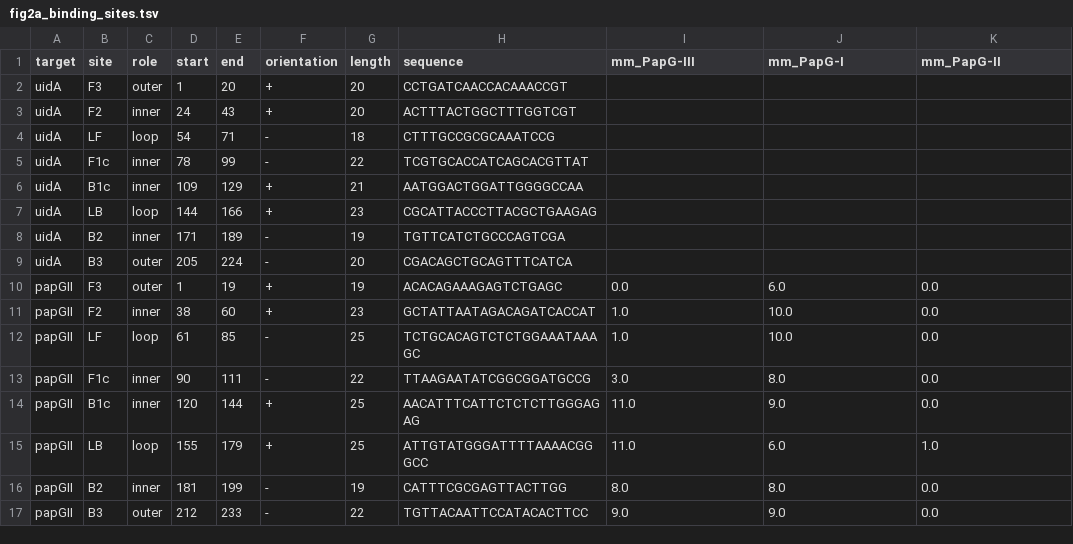
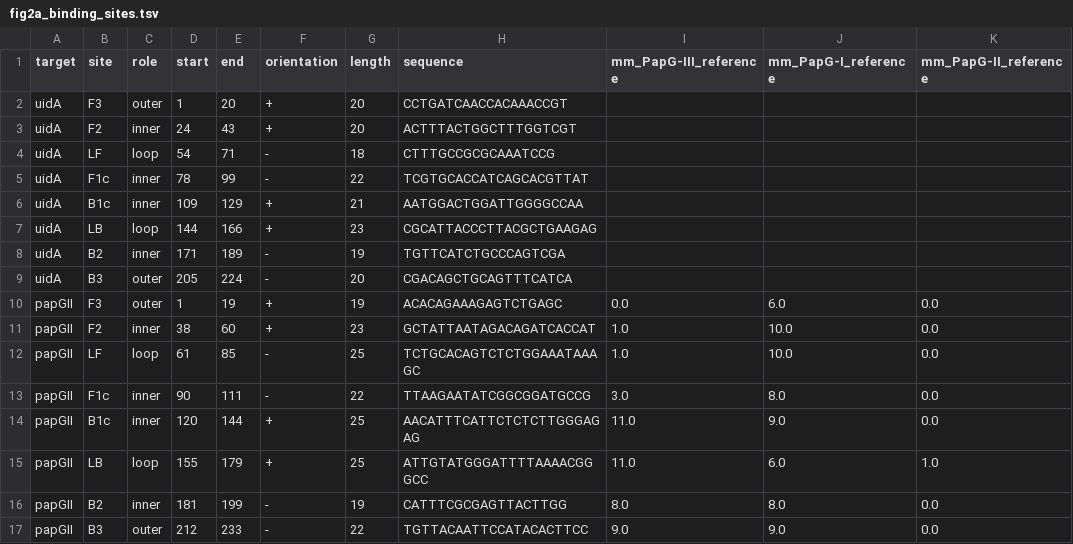
Before and after one commit to JanisRog/LAMP_ESCOL_PapGII_analysis, a TSV file: results/figures/fig2a_binding_sites.tsv, drawn as a sheet.

```diff
--- a/results/figures/fig2a_binding_sites.tsv
+++ b/results/figures/fig2a_binding_sites.tsv
@@ -1,2 +1,2 @@
-target	site	role	start	end	orientation	length	sequence	mm_PapG-III	mm_PapG-I	mm_PapG-II
+target	site	role	start	end	orientation	length	sequence	mm_PapG-III_reference	mm_PapG-I_reference	mm_PapG-II_reference
 uidA	F3	outer	1	20	+	20	CCTGATCAACCACAAACCGT			
```
Also changed, not shown: 10 other files.
